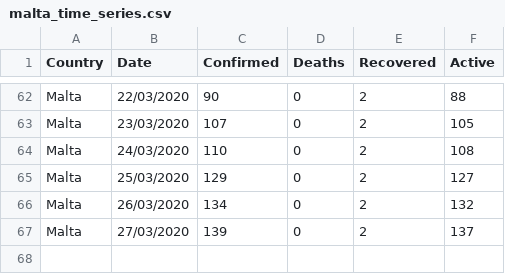
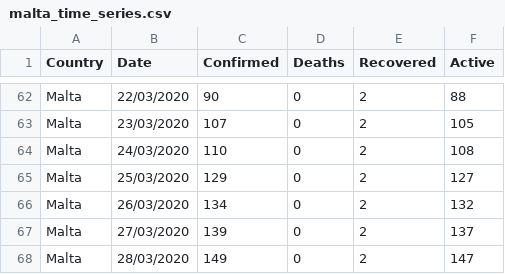
Before and after one commit to Lobeslab-Ltd/covid-19-MT, a CSV file: malta_time_series.csv, drawn as a sheet; only a part is shown, gaps mark what is left out; the diff names each change by its address in the sheet, - before the commit and + after, or states it on an @@ line.

Commit message:
Fixed data since profession was in quarantine delay, Added time-series data.

```diff
--- a/malta_time_series.csv
+++ b/malta_time_series.csv
+row 68: Malta | 28/03/2020 | 149 | 0 | 2 | 147
```
Also changed, not shown: malta.csv.
